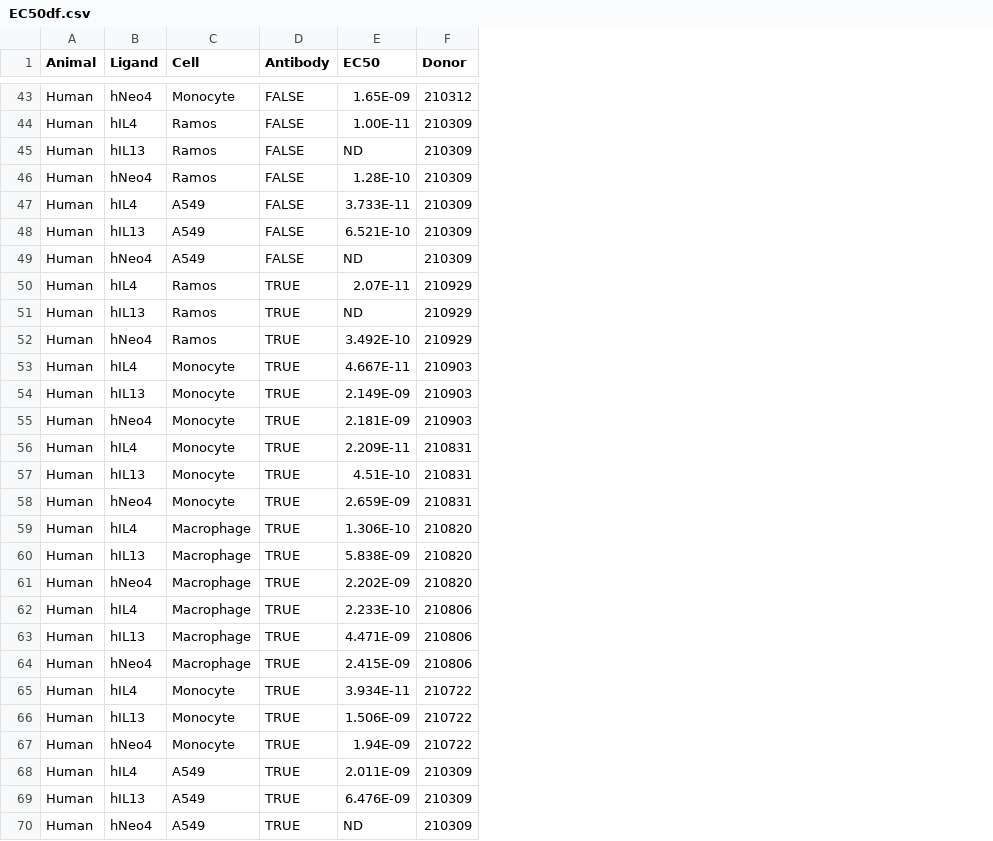
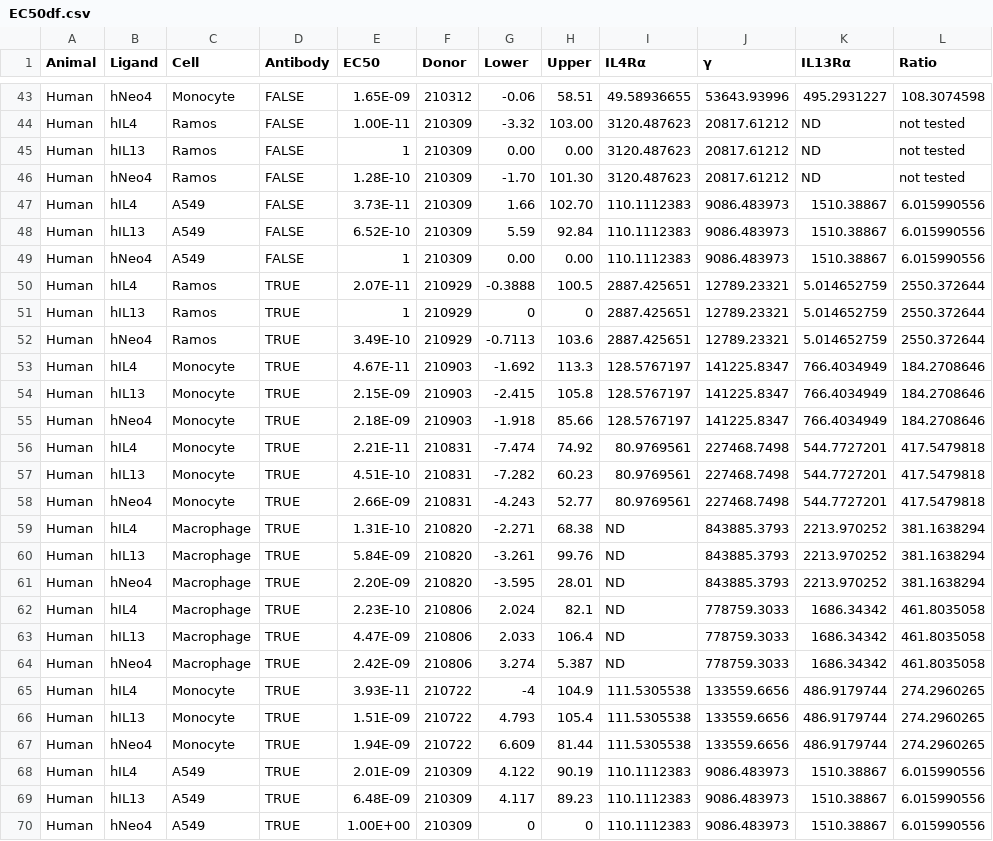
Before and after one commit to meyer-lab/IL4-model, a CSV file: src/data/EC50df.csv, drawn as a sheet; only a part is shown, gaps mark what is left out; the diff covers the shown part only; the diff names each change by its address in the sheet, - before the commit and + after, or states it on an @@ line.

```diff
--- a/src/data/EC50df.csv
+++ b/src/data/EC50df.csv
+column G (Lower), rows 43-70: -0.06 | -3.32 | 0.00 | -1.70 | 1.66 | 5.59 | 0.00 | -0.3888 | 0 | -0.7113 | -1.692 | -2.415 | -1.918 | -7.474 | -7.282 | -4.243 | -2.271 | -3.261 | -3.595 | 2.024 | 2.033 | 3.274 | -4 | 4.793 | 6.609 | 4.122 | 4.117 | 0
+column H (Upper), rows 43-70: 58.51 | 103.00 | 0.00 | 101.30 | 102.70 | 92.84 | 0.00 | 100.5 | 0 | 103.6 | 113.3 | 105.8 | 85.66 | 74.92 | 60.23 | 52.77 | 68.38 | 99.76 | 28.01 | 82.1 | 106.4 | 5.387 | 104.9 | 105.4 | 81.44 | 90.19 | 89.23 | 0
+column I (IL4Rα), rows 43-70: 49.58936655 | 3120.487623 | 3120.487623 | 3120.487623 | 110.1112383 | 110.1112383 | 110.1112383 | 2887.425651 | 2887.425651 | 2887.425651 | 128.5767197 | 128.5767197 | 128.5767197 | 80.9769561 | 80.9769561 | 80.9769561 | ND | ND | ND | ND | ND | ND | 111.5305538 | 111.5305538 | 111.5305538 | 110.1112383 | 110.1112383 | 110.1112383
+column J (γ), rows 43-70: 53643.93996 | 20817.61212 | 20817.61212 | 20817.61212 | 9086.483973 | 9086.483973 | 9086.483973 | 12789.23321 | 12789.23321 | 12789.23321 | 141225.8347 | 141225.8347 | 141225.8347 | 227468.7498 | 227468.7498 | 227468.7498 | 843885.3793 | 843885.3793 | 843885.3793 | 778759.3033 | 778759.3033 | 778759.3033 | 133559.6656 | 133559.6656 | 133559.6656 | 9086.483973 | 9086.483973 | 9086.483973
+column K (IL13Rα), rows 43-70: 495.2931227 | ND | ND | ND | 1510.38867 | 1510.38867 | 1510.38867 | 5.014652759 | 5.014652759 | 5.014652759 | 766.4034949 | 766.4034949 | 766.4034949 | 544.7727201 | 544.7727201 | 544.7727201 | 2213.970252 | 2213.970252 | 2213.970252 | 1686.34342 | 1686.34342 | 1686.34342 | 486.9179744 | 486.9179744 | 486.9179744 | 1510.38867 | 1510.38867 | 1510.38867
+column L (Ratio), rows 43-70: 108.3074598 | not tested | not tested | not tested | 6.015990556 | 6.015990556 | 6.015990556 | 2550.372644 | 2550.372644 | 2550.372644 | 184.2708646 | 184.2708646 | 184.2708646 | 417.5479818 | 417.5479818 | 417.5479818 | 381.1638294 | 381.1638294 | 381.1638294 | 461.8035058 | 461.8035058 | 461.8035058 | 274.2960265 | 274.2960265 | 274.2960265 | 6.015990556 | 6.015990556 | 6.015990556
-E45 (EC50): ND
+E45 (EC50): 1
-E47 (EC50): 3.733E-11
+E47 (EC50): 3.73E-11
-E48 (EC50): 6.521E-10
+E48 (EC50): 6.52E-10
-E49 (EC50): ND
+E49 (EC50): 1
-E51 (EC50): ND
+E51 (EC50): 1
-E52 (EC50): 3.492E-10
+E52 (EC50): 3.49E-10
-E53 (EC50): 4.667E-11
+E53 (EC50): 4.67E-11
-E54 (EC50): 2.149E-09
+E54 (EC50): 2.15E-09
-E55 (EC50): 2.181E-09
+E55 (EC50): 2.18E-09
-E56 (EC50): 2.209E-11
+E56 (EC50): 2.21E-11
-E58 (EC50): 2.659E-09
+E58 (EC50): 2.66E-09
-E59 (EC50): 1.306E-10
+E59 (EC50): 1.31E-10
-E60 (EC50): 5.838E-09
+E60 (EC50): 5.84E-09
-E61 (EC50): 2.202E-09
+E61 (EC50): 2.20E-09
-E62 (EC50): 2.233E-10
+E62 (EC50): 2.23E-10
-E63 (EC50): 4.471E-09
+E63 (EC50): 4.47E-09
-E64 (EC50): 2.415E-09
+E64 (EC50): 2.42E-09
-E65 (EC50): 3.934E-11
+E65 (EC50): 3.93E-11
-E66 (EC50): 1.506E-09
+E66 (EC50): 1.51E-09
-E68 (EC50): 2.011E-09
+E68 (EC50): 2.01E-09
-E69 (EC50): 6.476E-09
+E69 (EC50): 6.48E-09
-E70 (EC50): ND
+E70 (EC50): 1.00E+00
```
Also changed, not shown: 8 edited cells elsewhere in this file, 2 other files.
